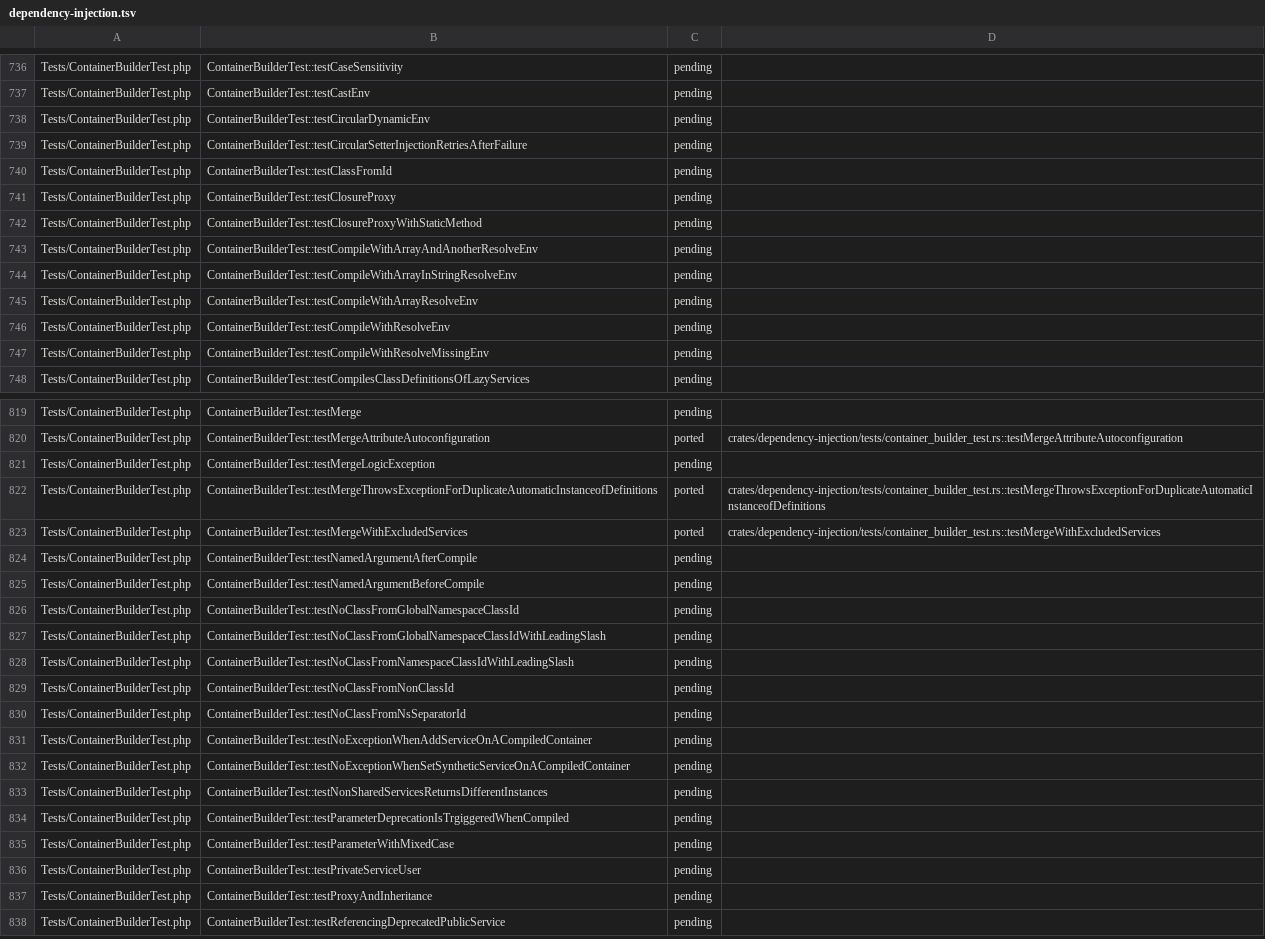
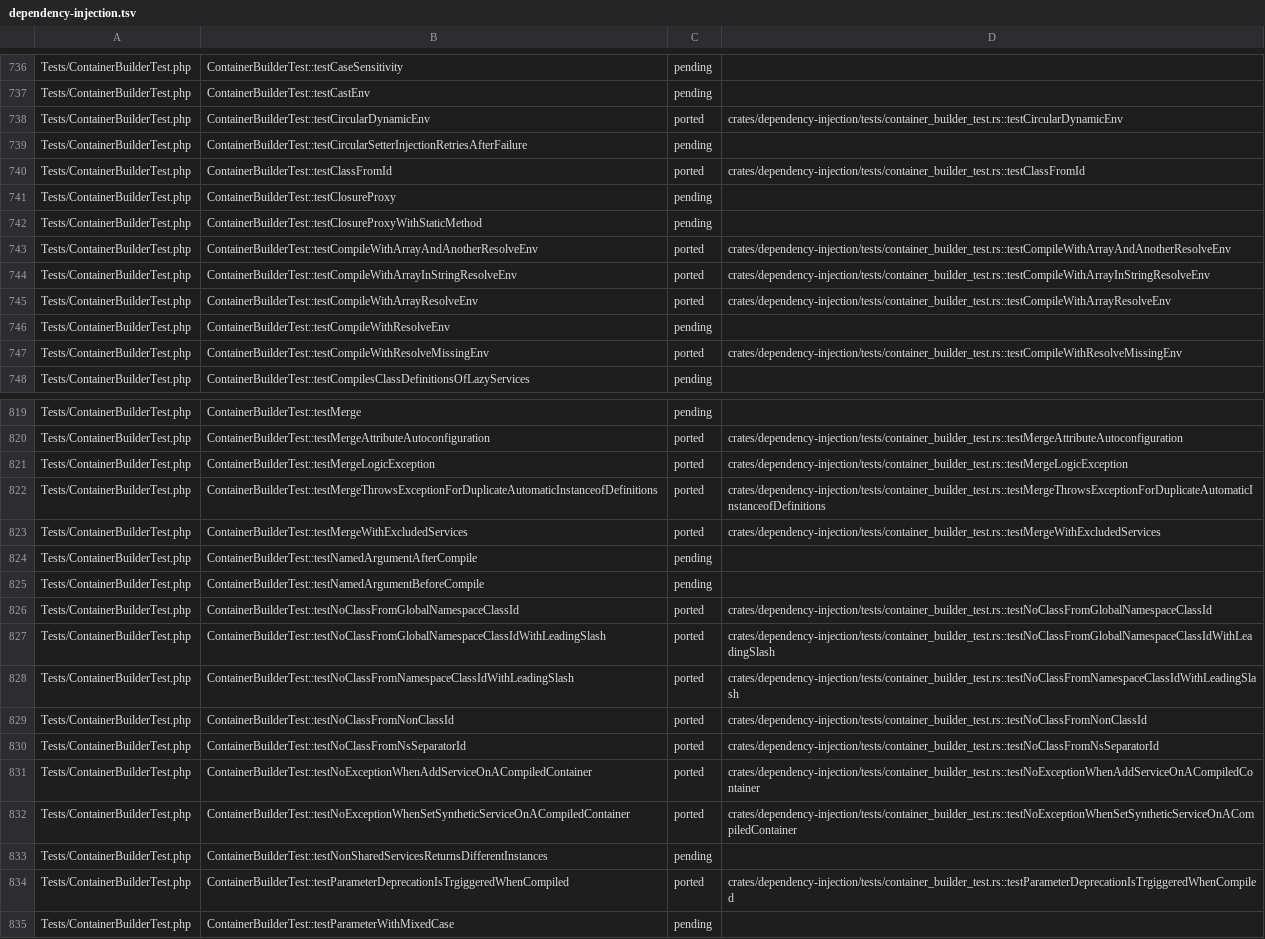
Before and after one commit to D-Nations/symfony-rs, a TSV file: parity/symfony/dependency-injection.tsv, drawn as a sheet; only a part is shown, gaps mark what is left out; the shorter side is filled out with more unchanged rows; the diff covers the shown part only; the diff names each change by its address in the sheet, - before the commit and + after, or states it on an @@ line.

```diff
--- a/parity/symfony/dependency-injection.tsv
+++ b/parity/symfony/dependency-injection.tsv
-C738: pending
+C738: ported
-D738: (empty)
+D738: crates/dependency-injection/tests/container_builder_test.rs::testCircularDynamicEnv
-C740: pending
+C740: ported
-D740: (empty)
+D740: crates/dependency-injection/tests/container_builder_test.rs::testClassFromId
-C743:C745: pending
+C743:C745: ported
-D743: (empty)
+D743: crates/dependency-injection/tests/container_builder_test.rs::testCompileWithArrayAndAnotherResolveEnv
-D744: (empty)
+D744: crates/dependency-injection/tests/container_builder_test.rs::testCompileWithArrayInStringResolveEnv
-D745: (empty)
+D745: crates/dependency-injection/tests/container_builder_test.rs::testCompileWithArrayResolveEnv
-C747: pending
+C747: ported
-D747: (empty)
+D747: crates/dependency-injection/tests/container_builder_test.rs::testCompileWithResolveMissingEnv
-C821: pending
+C821: ported
-D821: (empty)
+D821: crates/dependency-injection/tests/container_builder_test.rs::testMergeLogicException
-C826:C832: pending
+C826:C832: ported
-D826: (empty)
+D826: crates/dependency-injection/tests/container_builder_test.rs::testNoClassFromGlobalNamespaceClassId
-D827: (empty)
+D827: crates/dependency-injection/tests/container_builder_test.rs::testNoClassFromGlobalNamespaceClassIdWithLeadingSlash
-D828: (empty)
+D828: crates/dependency-injection/tests/container_builder_test.rs::testNoClassFromNamespaceClassIdWithLeadingSlash
-D829: (empty)
+D829: crates/dependency-injection/tests/container_builder_test.rs::testNoClassFromNonClassId
-D830: (empty)
+D830: crates/dependency-injection/tests/container_builder_test.rs::testNoClassFromNsSeparatorId
-D831: (empty)
+D831: crates/dependency-injection/tests/container_builder_test.rs::testNoExceptionWhenAddServiceOnACompiledContainer
-D832: (empty)
+D832: crates/dependency-injection/tests/container_builder_test.rs::testNoExceptionWhenSetSyntheticServiceOnACompiledContainer
-C834: pending
+C834: ported
-D834: (empty)
+D834: crates/dependency-injection/tests/container_builder_test.rs::testParameterDeprecationIsTrgiggeredWhenCompiled
```
Also changed, not shown: 82 edited cells elsewhere in this file, 1 other file.
